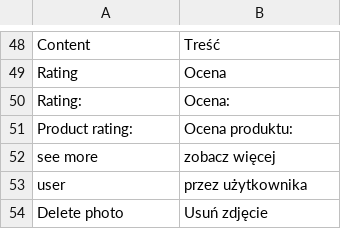
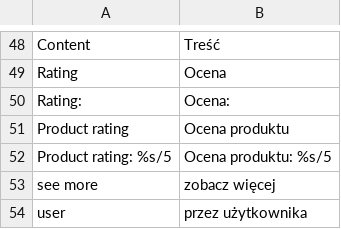
Before and after one commit to Vladishev/recommendation, a CSV file: app/locale/pl_PL/Tim_Recommendation.csv, drawn as a sheet; only a part is shown, gaps mark what is left out; the shorter side is filled out with more unchanged rows.

Commit message:
fixed recom_049_01

```diff
--- a/app/locale/pl_PL/Tim_Recommendation.csv
+++ b/app/locale/pl_PL/Tim_Recommendation.csv
@@ -50,3 +50,4 @@
 "Rating: ","Ocena: "
-"Product rating: ","Ocena produktu: "
+"Product rating","Ocena produktu"
+"Product rating: %s/5","Ocena produktu: %s/5"
 "see more","zobacz więcej"
```
Also changed, not shown: 1 other file.
